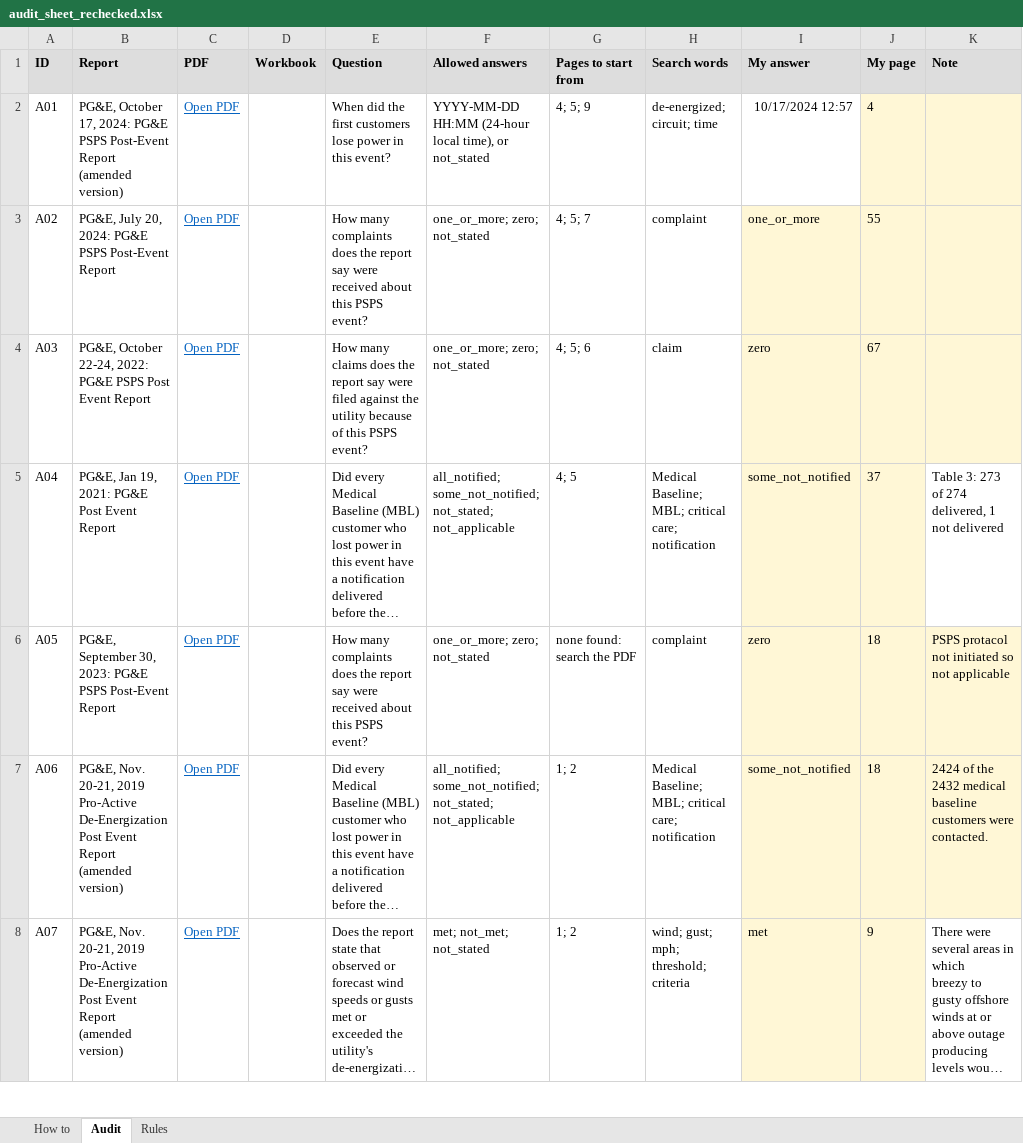
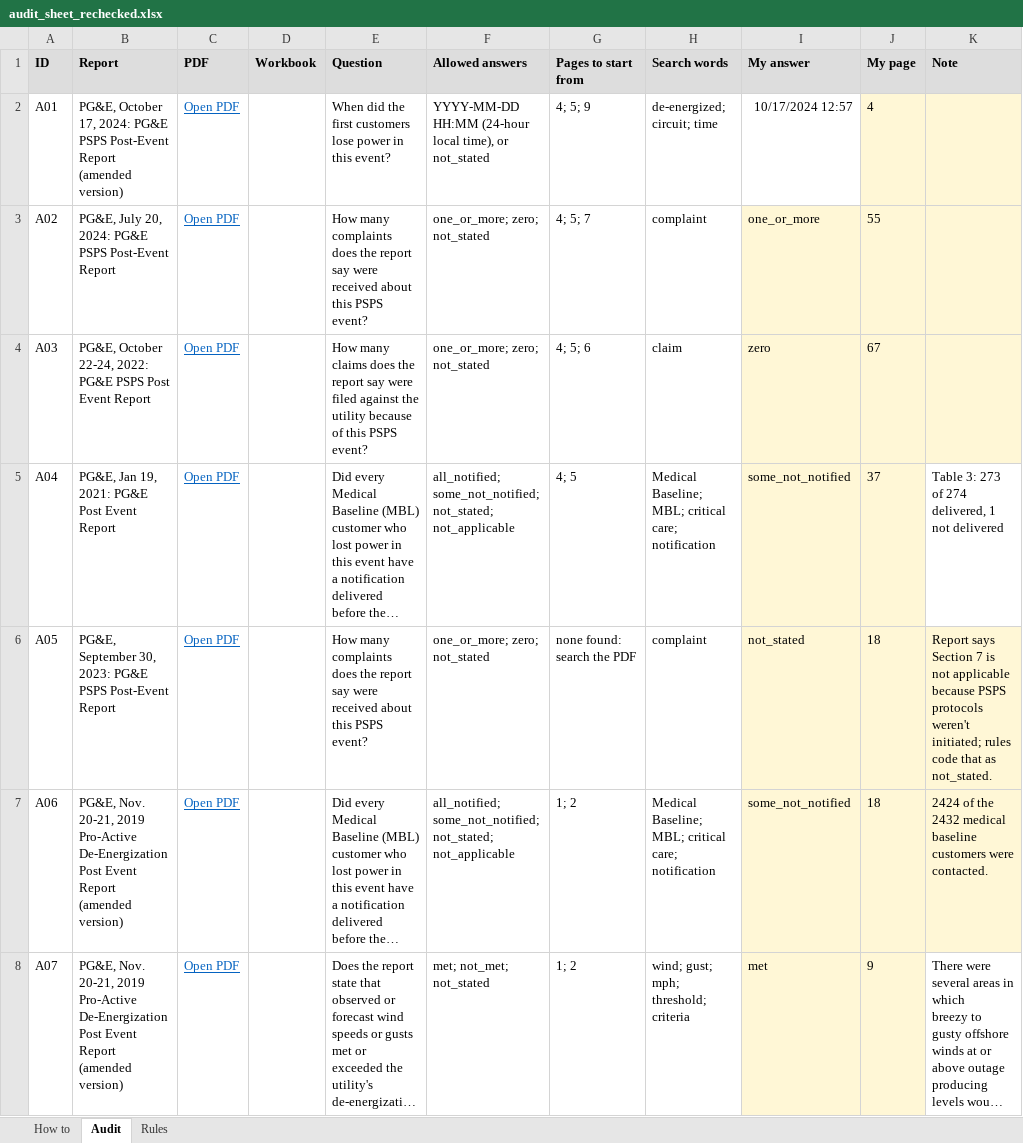
Before and after one commit to Woody-Zhu-Group/Wildfire-Platform, an Excel workbook: research/psps_reports/round5/audit_sheet_rechecked.xlsx, sheet Audit, drawn as a sheet; only a part is shown; long unchanged cells end in …; values as stored, in another font and other column widths than the file's, no borders; the diff covers the shown part only; the diff names each change by its address in the sheet, - before the commit and + after, or states it on an @@ line.

```diff
--- a/research/psps_reports/round5/audit_sheet_rechecked.xlsx (sheet Audit)
+++ b/research/psps_reports/round5/audit_sheet_rechecked.xlsx (sheet Audit)
-I6 (My answer): zero
+I6 (My answer): not_stated
-K6 (Note): PSPS protacol not initiated so not applicable
+K6 (Note): Report says Section 7 is not applicable because PSPS protocols weren't initiated; rules code that as not_stated.
```
Also changed, not shown: 11 edited cells elsewhere in this sheet, 5 other files.
